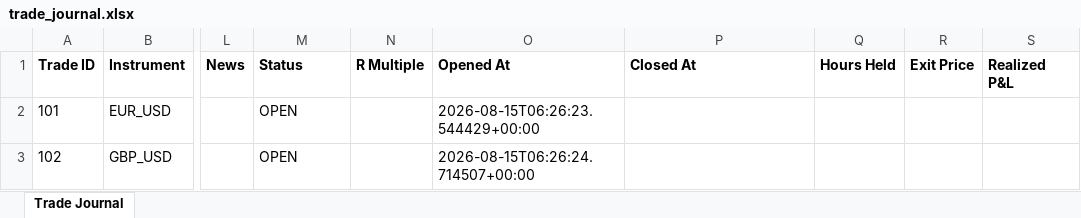
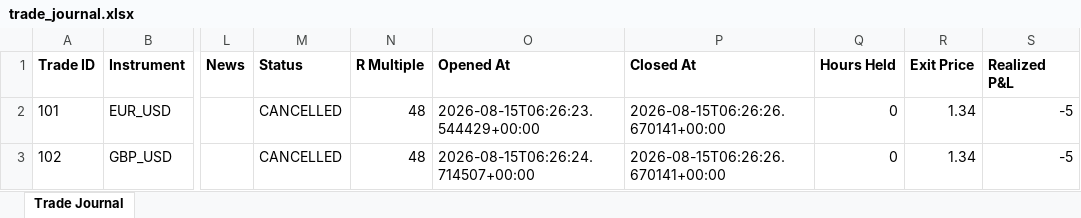
Before and after one commit to wxthesparthaaa/Claude-Trade-Agent, an Excel workbook: trade_journal.xlsx, sheet Trade Journal, drawn as a sheet; only a part is shown, gaps mark what is left out; values as stored, in another font and other column widths than the file's, no borders; the diff names each change by its address in the sheet, - before the commit and + after, or states it on an @@ line.

Commit message:
Update trade_journal.xlsx

```diff
--- a/trade_journal.xlsx (sheet Trade Journal)
+++ b/trade_journal.xlsx (sheet Trade Journal)
-M2:M3 (Status): OPEN
+M2:M3 (Status): CANCELLED
-N2:N3 (R Multiple): (empty)
+N2:N3 (R Multiple): 48
-P2:P3 (Closed At): (empty)
+P2:P3 (Closed At): 2026-08-15T06:26:26.670141+00:00
-Q2:Q3 (Hours Held): (empty)
+Q2:Q3 (Hours Held): 0
-R2:R3 (Exit Price): (empty)
+R2:R3 (Exit Price): 1.34
-S2:S3 (Realized P&L): (empty)
+S2:S3 (Realized P&L): -5
```
